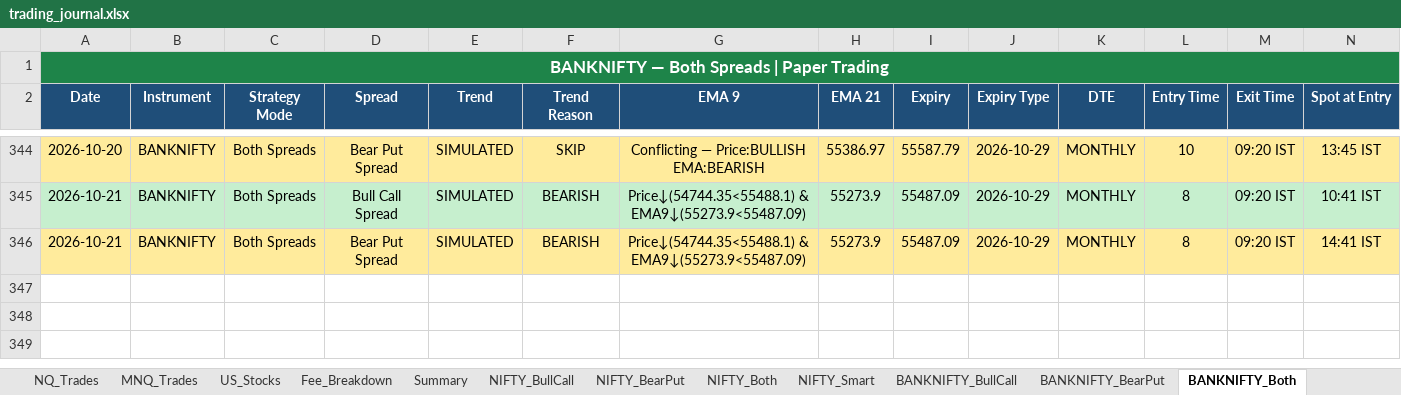
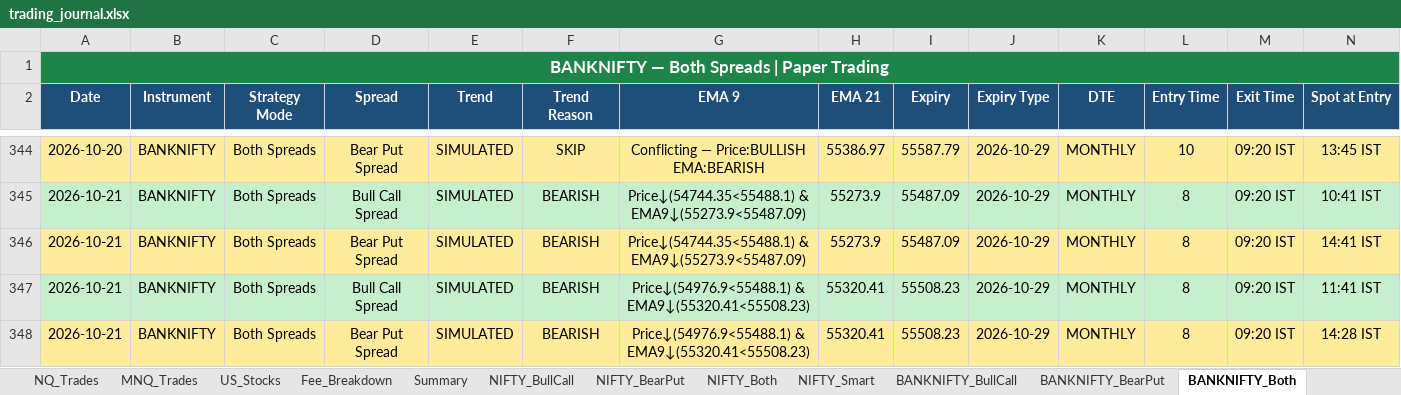
Before and after one commit to Abu086/nq-mnq-bot, an Excel workbook: trading_journal.xlsx, sheet BANKNIFTY_Both, drawn as a sheet; only a part is shown, gaps mark what is left out; values as stored, in another font and other column widths than the file's, no borders; rows hold the shown columns only; the diff names each change by its address in the sheet, - before the commit and + after, or states it on an @@ line.

```diff
--- a/trading_journal.xlsx (sheet BANKNIFTY_Both)
+++ b/trading_journal.xlsx (sheet BANKNIFTY_Both)
+row 347: 2026-10-21 | BANKNIFTY | Both Spreads | Bull Call Spread | SIMULATED | BEARISH | Price↓(54976.9<55488.1) & EMA9↓(55320.41<55508.23) | 55320.41 | 55508.23 | 2026-10-29 | MONTHLY | 8 | 09:20 IST | 11:41 IST
+row 348: 2026-10-21 | BANKNIFTY | Both Spreads | Bear Put Spread | SIMULATED | BEARISH | Price↓(54976.9<55488.1) & EMA9↓(55320.41<55508.23) | 55320.41 | 55508.23 | 2026-10-29 | MONTHLY | 8 | 09:20 IST | 14:28 IST
```
Also changed, not shown: sheet NIFTY_Both, sheet BANKNIFTY_Smart, sheet NIFTY_Smart, sheet NIFTY_BearPut, sheet NIFTY_BullCall, sheet BANKNIFTY_BearPut, 4 more sheets, 2 other files.
